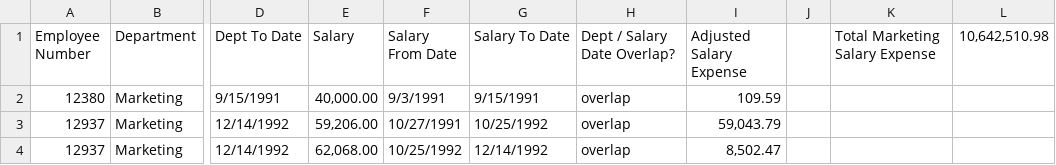
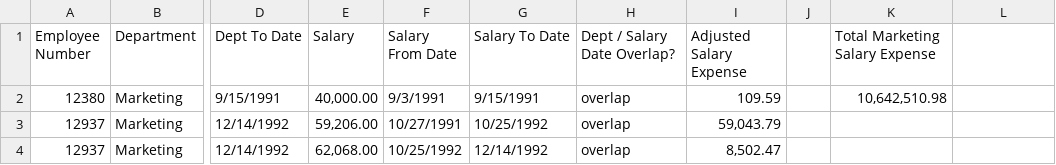
Before and after one commit to lrod8/MySQLWeek2, a CSV file: MarketingExpenseQuery.csv, drawn as a sheet; only a part is shown, gaps mark what is left out; the diff names each change by its address in the sheet, - before the commit and + after, or states it on an @@ line.

Commit message:
MySQL Week 2

```diff
--- a/MarketingExpenseQuery.csv
+++ b/MarketingExpenseQuery.csv
-L1: 10,642,510.98
+L1: (empty)
-K2 (Total Marketing Salary Expense): (empty)
+K2 (Total Marketing Salary Expense): 10,642,510.98
```
